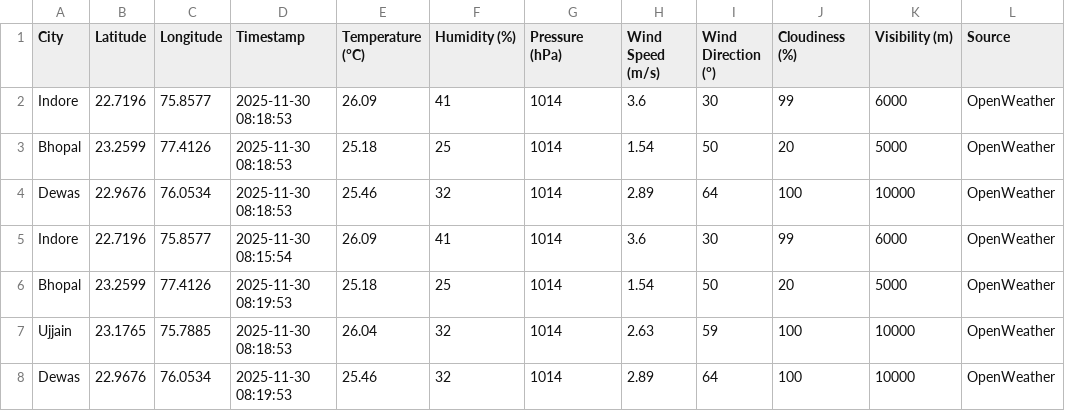
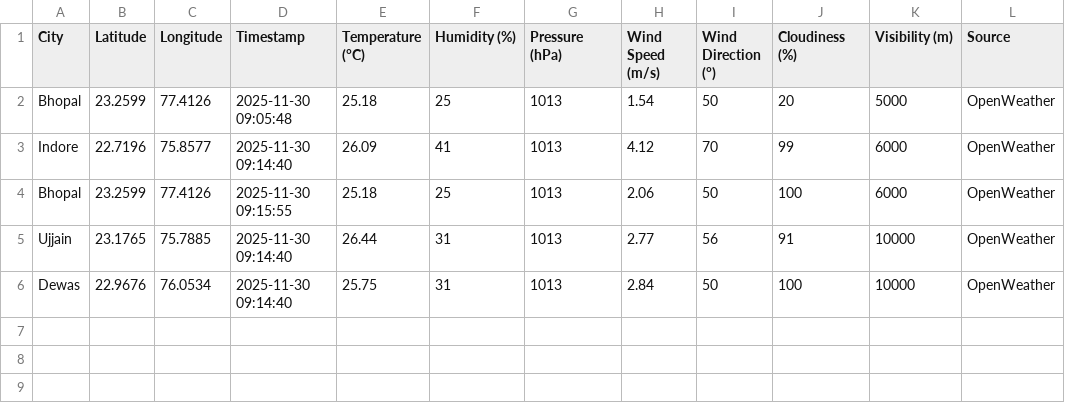
Before and after one commit to AkshatKarn/Aero-Nova, a CSV file: data/live_weather.csv, drawn as a sheet.

```diff
--- a/data/live_weather.csv
+++ b/data/live_weather.csv
@@ -1,8 +1,6 @@
 City,Latitude,Longitude,Timestamp,Temperature (°C),Humidity (%),Pressure (hPa),Wind Speed (m/s),Wind Direction (°),Cloudiness (%),Visibility (m),Source
-Indore,22.7196,75.8577,2025-11-30 08:18:53,26.09,41,1014,3.6,30,99,6000,OpenWeather
-Bhopal,23.2599,77.4126,2025-11-30 08:18:53,25.18,25,1014,1.54,50,20,5000,OpenWeather
-Dewas,22.9676,76.0534,2025-11-30 08:18:53,25.46,32,1014,2.89,64,100,10000,OpenWeather
-Indore,22.7196,75.8577,2025-11-30 08:15:54,26.09,41,1014,3.6,30,99,6000,OpenWeather
-Bhopal,23.2599,77.4126,2025-11-30 08:19:53,25.18,25,1014,1.54,50,20,5000,OpenWeather
-Ujjain,23.1765,75.7885,2025-11-30 08:18:53,26.04,32,1014,2.63,59,100,10000,OpenWeather
-Dewas,22.9676,76.0534,2025-11-30 08:19:53,25.46,32,1014,2.89,64,100,10000,OpenWeather
+Bhopal,23.2599,77.4126,2025-11-30 09:05:48,25.18,25,1013,1.54,50,20,5000,OpenWeather
+Indore,22.7196,75.8577,2025-11-30 09:14:40,26.09,41,1013,4.12,70,99,6000,OpenWeather
+Bhopal,23.2599,77.4126,2025-11-30 09:15:55,25.18,25,1013,2.06,50,100,6000,OpenWeather
+Ujjain,23.1765,75.7885,2025-11-30 09:14:40,26.44,31,1013,2.77,56,91,10000,OpenWeather
+Dewas,22.9676,76.0534,2025-11-30 09:14:40,25.75,31,1013,2.84,50,100,10000,OpenWeather
```
Also changed, not shown: data/aqi_live_data.csv, data/traffic_timeseries.csv.
